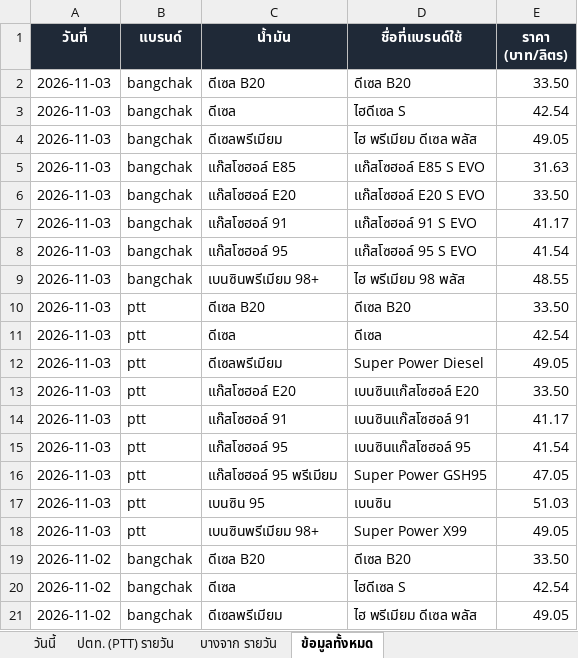
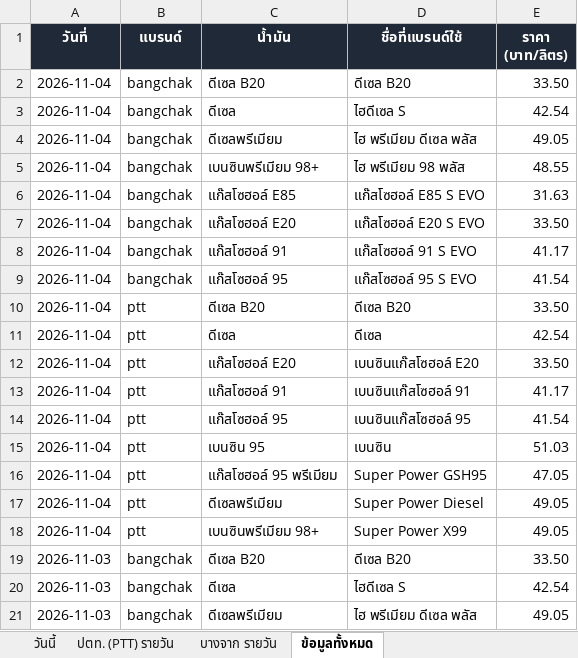
Before and after one commit to chasvitf/thai-oil-prices, an Excel workbook: data/thai-oil-prices.xlsx, sheet ข้อมูลทั้งหมด, drawn as a sheet; only a part is shown; the shorter side is filled out with more unchanged rows; values as stored, in another font and other column widths than the file's, no borders; the diff names each change by its address in the sheet, - before the commit and + after, or states it on an @@ line.

```diff
--- a/data/thai-oil-prices.xlsx (sheet ข้อมูลทั้งหมด)
+++ b/data/thai-oil-prices.xlsx (sheet ข้อมูลทั้งหมด)
+row 2: 2026-11-04 | bangchak | ดีเซล B20 | ดีเซล B20 | 33.50
+row 3: 2026-11-04 | bangchak | ดีเซล | ไฮดีเซล S | 42.54
+row 4: 2026-11-04 | bangchak | ดีเซลพรีเมียม | ไฮ พรีเมียม ดีเซล พลัส | 49.05
+row 5: 2026-11-04 | bangchak | เบนซินพรีเมียม 98+ | ไฮ พรีเมียม 98 พลัส | 48.55
+row 6: 2026-11-04 | bangchak | แก๊สโซฮอล์ E85 | แก๊สโซฮอล์ E85 S EVO | 31.63
+row 7: 2026-11-04 | bangchak | แก๊สโซฮอล์ E20 | แก๊สโซฮอล์ E20 S EVO | 33.50
+row 8: 2026-11-04 | bangchak | แก๊สโซฮอล์ 91 | แก๊สโซฮอล์ 91 S EVO | 41.17
+row 9: 2026-11-04 | bangchak | แก๊สโซฮอล์ 95 | แก๊สโซฮอล์ 95 S EVO | 41.54
+row 10: 2026-11-04 | ptt | ดีเซล B20 | ดีเซล B20 | 33.50
+row 11: 2026-11-04 | ptt | ดีเซล | ดีเซล | 42.54
+row 12: 2026-11-04 | ptt | แก๊สโซฮอล์ E20 | เบนซินแก๊สโซฮอล์ E20 | 33.50
+row 13: 2026-11-04 | ptt | แก๊สโซฮอล์ 91 | เบนซินแก๊สโซฮอล์ 91 | 41.17
+row 14: 2026-11-04 | ptt | แก๊สโซฮอล์ 95 | เบนซินแก๊สโซฮอล์ 95 | 41.54
+row 15: 2026-11-04 | ptt | เบนซิน 95 | เบนซิน | 51.03
+row 16: 2026-11-04 | ptt | แก๊สโซฮอล์ 95 พรีเมียม | Super Power GSH95 | 47.05
+row 17: 2026-11-04 | ptt | ดีเซลพรีเมียม | Super Power Diesel | 49.05
+row 18: 2026-11-04 | ptt | เบนซินพรีเมียม 98+ | Super Power X99 | 49.05
```
Also changed, not shown: sheet ปตท. (PTT) รายวัน, sheet บางจาก รายวัน, 2 other files.
